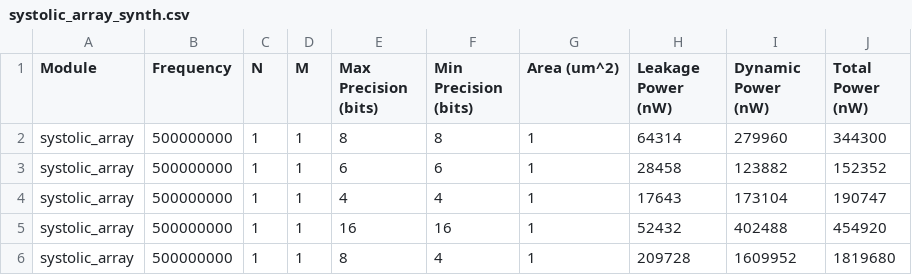
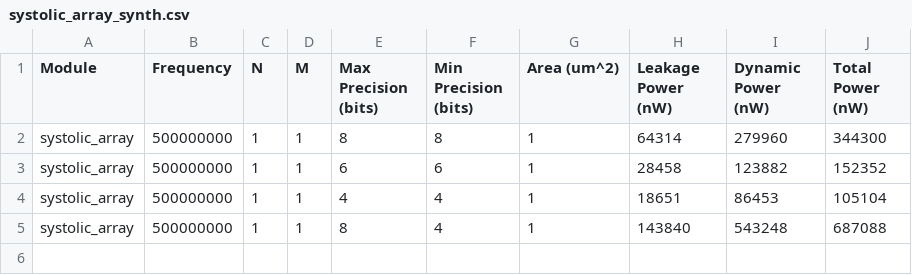
Before and after one commit to SuperVan-Young/ANT-Quantization, a CSV file: ant_simulator/results/systolic_array_synth.csv, drawn as a sheet.

Commit message:
new accelerator experiment results

```diff
--- a/ant_simulator/results/systolic_array_synth.csv
+++ b/ant_simulator/results/systolic_array_synth.csv
@@ -3,4 +3,3 @@ systolic_array,500000000,1,1,8,8, 1 ,64314,279960,344300
 systolic_array,500000000,1,1,6,6, 1 ,28458,123882,152352
-systolic_array,500000000,1,1,4,4, 1 ,17643,173104,190747
-systolic_array,500000000,1,1,16,16, 1 ,52432,402488,454920
-systolic_array,500000000,1,1,8,4, 1 ,209728,1609952,1819680
+systolic_array,500000000,1,1,4,4, 1 ,18651,86453,105104
+systolic_array,500000000,1,1,8,4, 1 ,143840,543248,687088
```
Also changed, not shown: ant_simulator/results/oltron_cycle.csv, ant_simulator/results/oltron_energy.csv, 5 other files.
